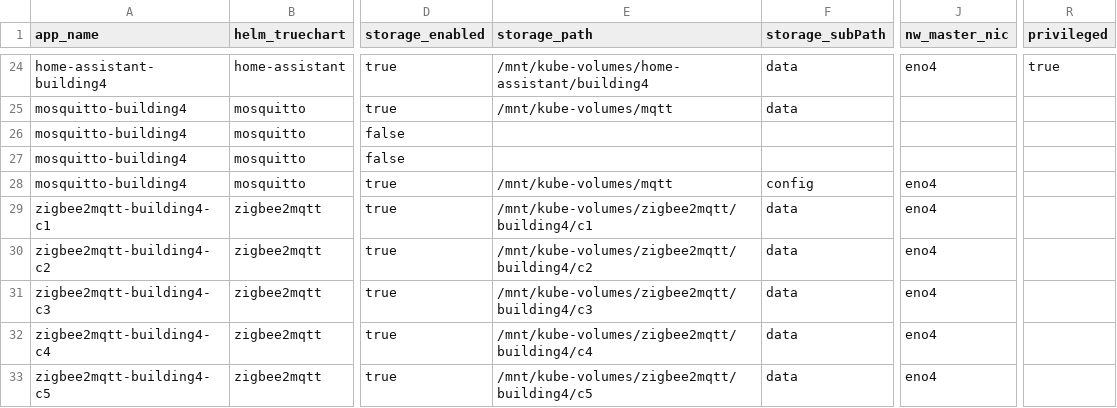
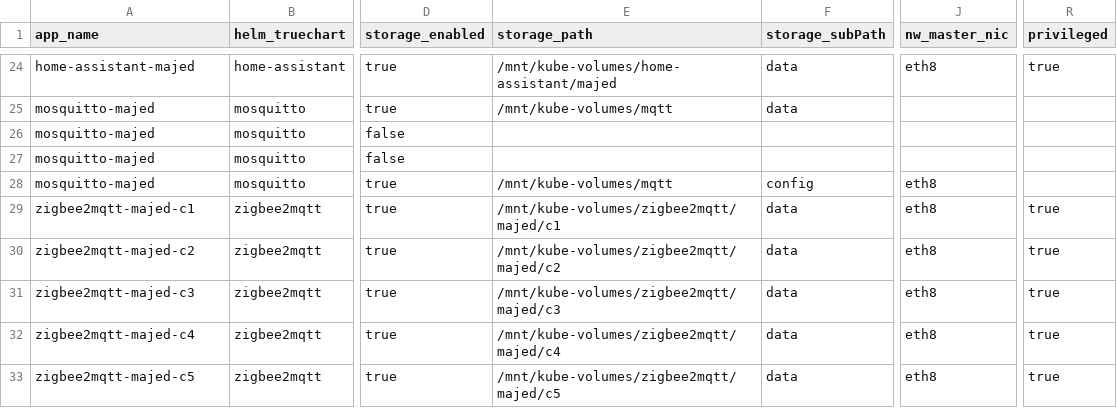
Before and after one commit to alrokayan/kubecsv, a CSV file: examples/multi-home-assistant-dhcp.csv, drawn as a sheet; only a part is shown, gaps mark what is left out; the diff covers the shown part only; the diff names each change by its address in the sheet, - before the commit and + after, or states it on an @@ line.

```diff
--- a/examples/multi-home-assistant-dhcp.csv
+++ b/examples/multi-home-assistant-dhcp.csv
-A24 (app_name): home-assistant-building4
+A24 (app_name): home-assistant-majed
-E24 (storage_path): /mnt/kube-volumes/home-assistant/building4
+E24 (storage_path): /mnt/kube-volumes/home-assistant/majed
-J24 (nw_master_nic): eno4
+J24 (nw_master_nic): eth8
-A25:A28 (app_name): mosquitto-building4
+A25:A28 (app_name): mosquitto-majed
-J28:J33 (nw_master_nic): eno4
+J28:J33 (nw_master_nic): eth8
-A29 (app_name): zigbee2mqtt-building4-c1
+A29 (app_name): zigbee2mqtt-majed-c1
-E29 (storage_path): /mnt/kube-volumes/zigbee2mqtt/building4/c1
+E29 (storage_path): /mnt/kube-volumes/zigbee2mqtt/majed/c1
-R29:R33 (privileged): (empty)
+R29:R33 (privileged): true
-A30 (app_name): zigbee2mqtt-building4-c2
+A30 (app_name): zigbee2mqtt-majed-c2
-E30 (storage_path): /mnt/kube-volumes/zigbee2mqtt/building4/c2
+E30 (storage_path): /mnt/kube-volumes/zigbee2mqtt/majed/c2
-A31 (app_name): zigbee2mqtt-building4-c3
+A31 (app_name): zigbee2mqtt-majed-c3
-E31 (storage_path): /mnt/kube-volumes/zigbee2mqtt/building4/c3
+E31 (storage_path): /mnt/kube-volumes/zigbee2mqtt/majed/c3
-A32 (app_name): zigbee2mqtt-building4-c4
+A32 (app_name): zigbee2mqtt-majed-c4
-E32 (storage_path): /mnt/kube-volumes/zigbee2mqtt/building4/c4
+E32 (storage_path): /mnt/kube-volumes/zigbee2mqtt/majed/c4
-A33 (app_name): zigbee2mqtt-building4-c5
+A33 (app_name): zigbee2mqtt-majed-c5
-E33 (storage_path): /mnt/kube-volumes/zigbee2mqtt/building4/c5
+E33 (storage_path): /mnt/kube-volumes/zigbee2mqtt/majed/c5
```
Also changed, not shown: 52 edited cells elsewhere in this file, examples/multi-home-assistant-static.csv.
